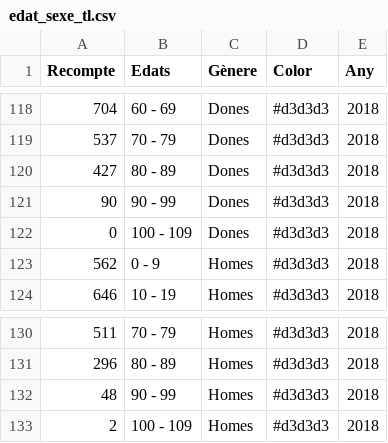
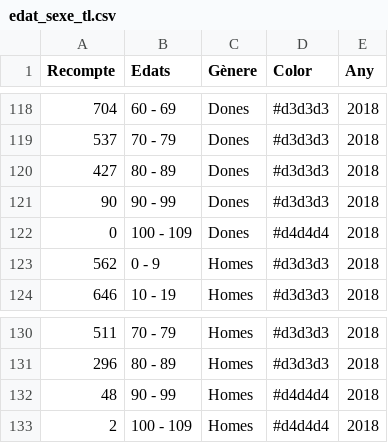
Before and after one commit to pauturvalles/universitatdegirona, a CSV file: csv/edat_sexe_tl.csv, drawn as a sheet; only a part is shown, gaps mark what is left out.

Commit message:
Update edat_sexe_tl.csv

```diff
--- a/csv/edat_sexe_tl.csv
+++ b/csv/edat_sexe_tl.csv
@@ -121,3 +121,3 @@ Recompte,Edats,Gènere,Color,Any
 90,90 - 99,Dones,#d3d3d3,2018
-0,100 - 109,Dones,#d3d3d3,2018
+0,100 - 109,Dones,#d4d4d4,2018
 562,0 - 9,Homes,#d3d3d3,2018
@@ -131,3 +131,3 @@ Recompte,Edats,Gènere,Color,Any
 296,80 - 89,Homes,#d3d3d3,2018
-48,90 - 99,Homes,#d3d3d3,2018
-2,100 - 109,Homes,#d3d3d3,2018
+48,90 - 99,Homes,#d4d4d4,2018
+2,100 - 109,Homes,#d4d4d4,2018
```
